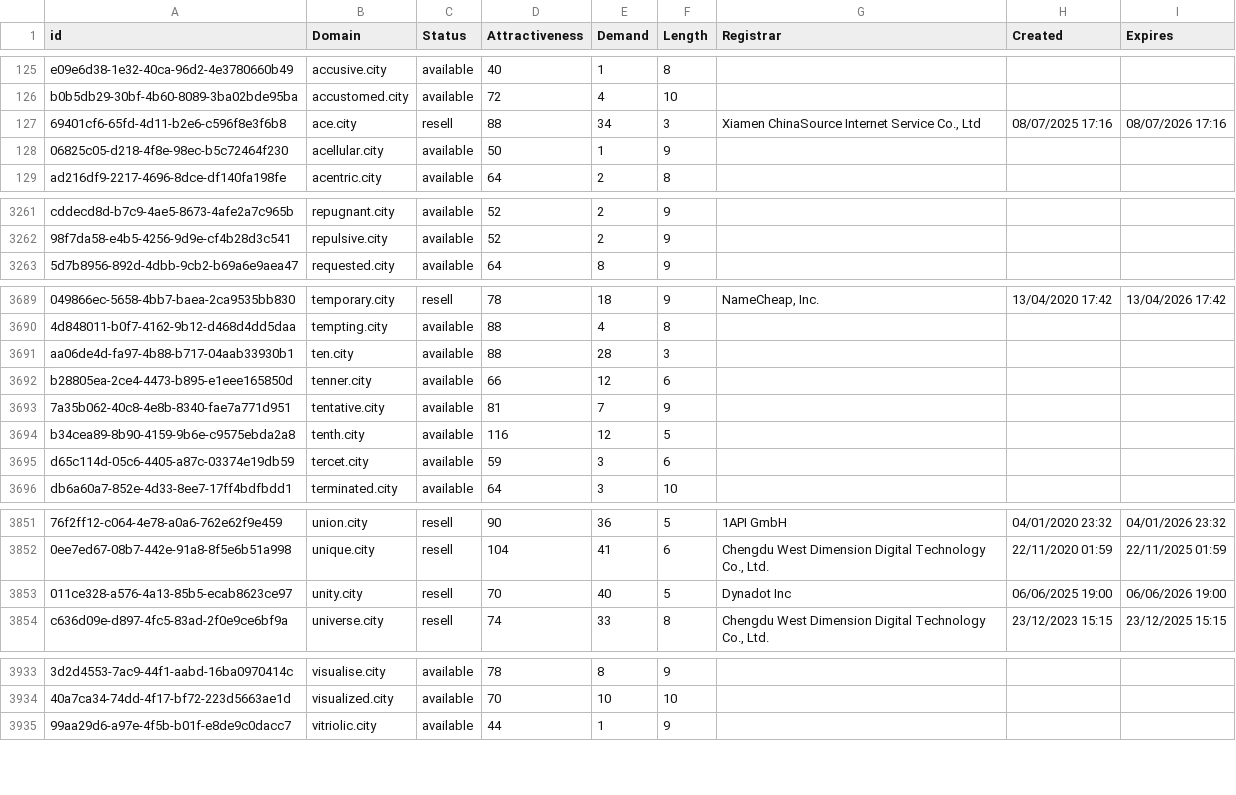
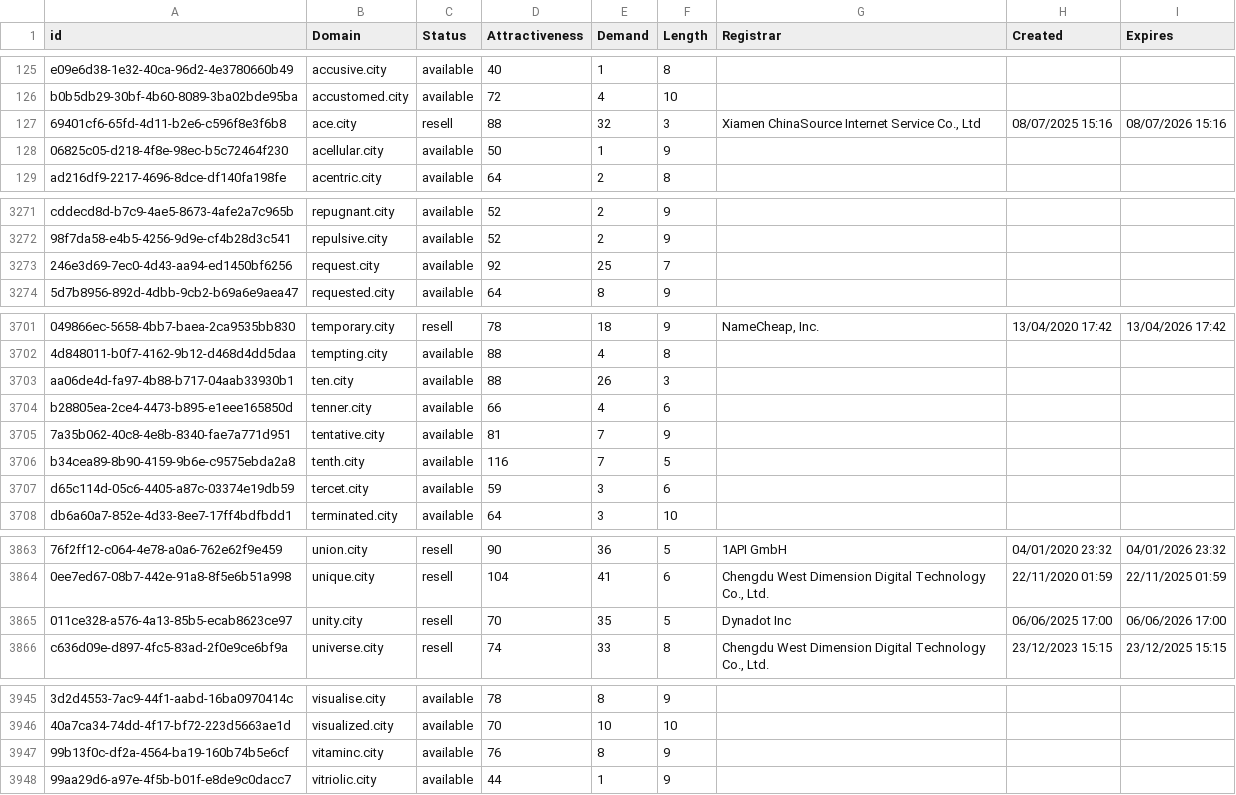
Before and after one commit to UniqueDomains/city-oneword-domains, a CSV file: city.csv, drawn as a sheet; only a part is shown, gaps mark what is left out; addresses are those after the commit; the diff covers the shown part only; the diff names each change by its address in the sheet, - before the commit and + after, or states it on an @@ line.

```diff
--- a/city.csv
+++ b/city.csv
-E127 (Demand): 34
+E127 (Demand): 32
-H127 (Created): 08/07/2025 17:16
+H127 (Created): 08/07/2025 15:16
-I127 (Expires): 08/07/2026 17:16
+I127 (Expires): 08/07/2026 15:16
+row 3273: 246e3d69-7ec0-4d43-aa94-ed1450bf6256 | request.city | available | 92 | 25 | 7
-E3703 (Demand): 28
+E3703 (Demand): 26
-E3704 (Demand): 12
+E3704 (Demand): 4
-E3706 (Demand): 12
+E3706 (Demand): 7
-E3865 (Demand): 40
+E3865 (Demand): 35
-H3865 (Created): 06/06/2025 19:00
+H3865 (Created): 06/06/2025 17:00
-I3865 (Expires): 06/06/2026 19:00
+I3865 (Expires): 06/06/2026 17:00
+row 3947: 99b13f0c-df2a-4564-ba19-160b74b5e6cf | vitaminc.city | available | 76 | 8 | 9
```
Also changed, not shown: 11 added rows and 24 edited cells elsewhere in this file, 2 other files.
